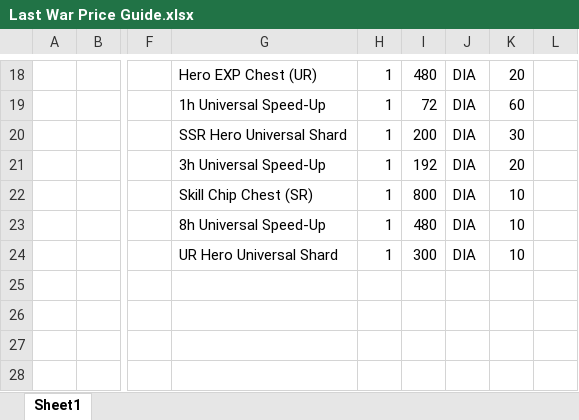
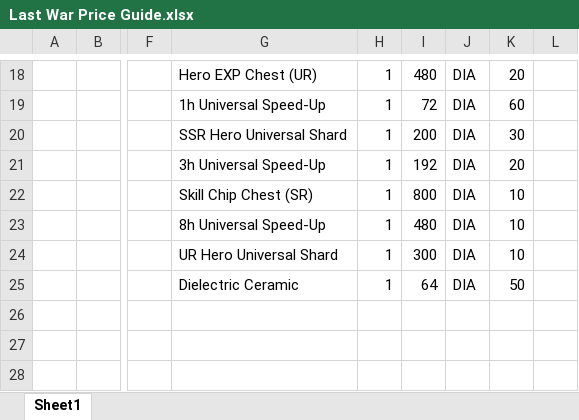
Before and after one commit to TheMathNinja/last-war-store-guide, an Excel workbook: data/Last War Price Guide.xlsx, sheet Sheet1, drawn as a sheet; only a part is shown, gaps mark what is left out; values as stored, in another font and other column widths than the file's, no borders; the diff names each change by its address in the sheet, - before the commit and + after, or states it on an @@ line.

Commit message:
Add VIP dielectric ceramic listing

```diff
--- a/data/Last War Price Guide.xlsx (sheet Sheet1)
+++ b/data/Last War Price Guide.xlsx (sheet Sheet1)
-G25: (empty)
+G25: Dielectric Ceramic
-H25: (empty)
+H25: 1
-I25: (empty)
+I25: 64
-J25: (empty)
+J25: DIA
-K25: (empty)
+K25: 50
```
Also changed, not shown: 1 other file.
